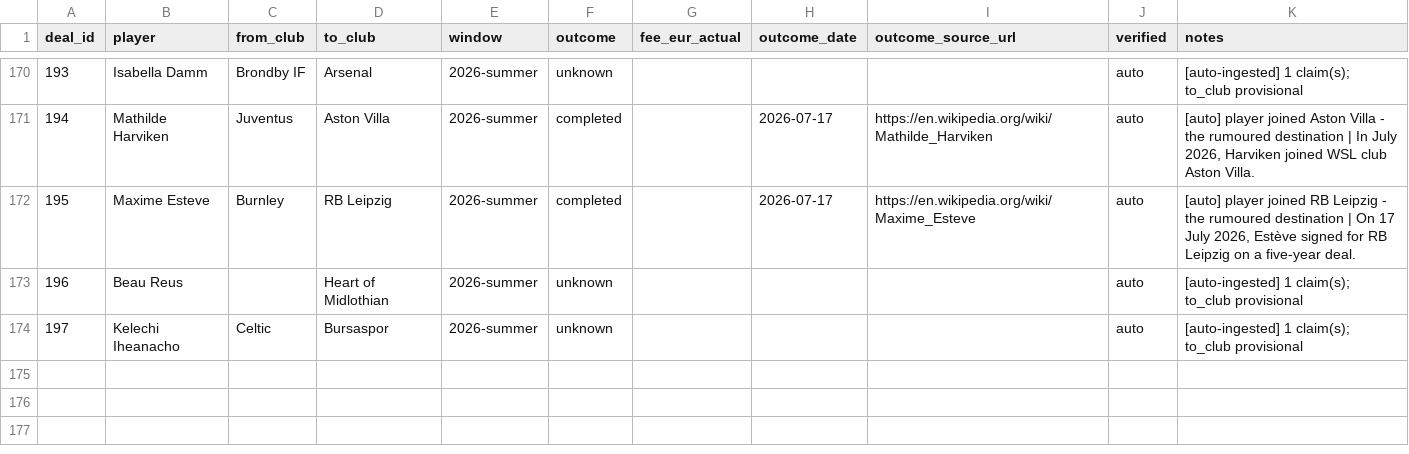
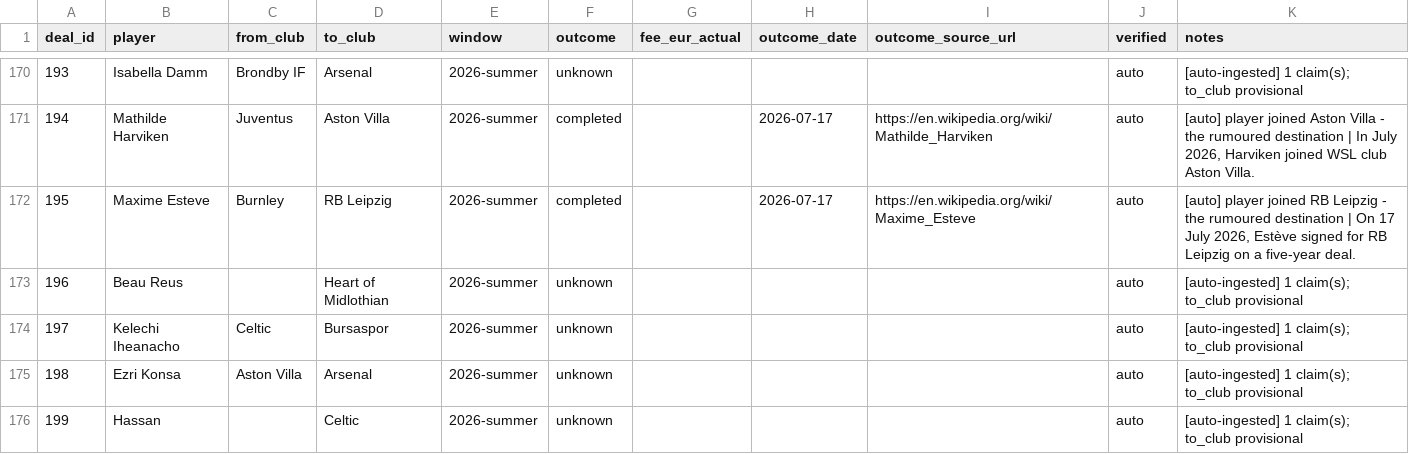
Before and after one commit to har27il/transfer-truth, a CSV file: ground-truth/deals.csv, drawn as a sheet; only a part is shown, gaps mark what is left out.

```diff
--- a/ground-truth/deals.csv
+++ b/ground-truth/deals.csv
@@ -174 +174,3 @@ deal_id,player,from_club,to_club,window,outcome,fee_eur_actual,outcome_date,outc
 197,Kelechi Iheanacho,Celtic,Bursaspor,2026-summer,unknown,,,,auto,[auto-ingested] 1 claim(s); to_club provisional
+198,Ezri Konsa,Aston Villa,Arsenal,2026-summer,unknown,,,,auto,[auto-ingested] 1 claim(s); to_club provisional
+199,Hassan,,Celtic,2026-summer,unknown,,,,auto,[auto-ingested] 1 claim(s); to_club provisional
```
Also changed, not shown: ground-truth/journalist_claims.csv, 2 other files.
